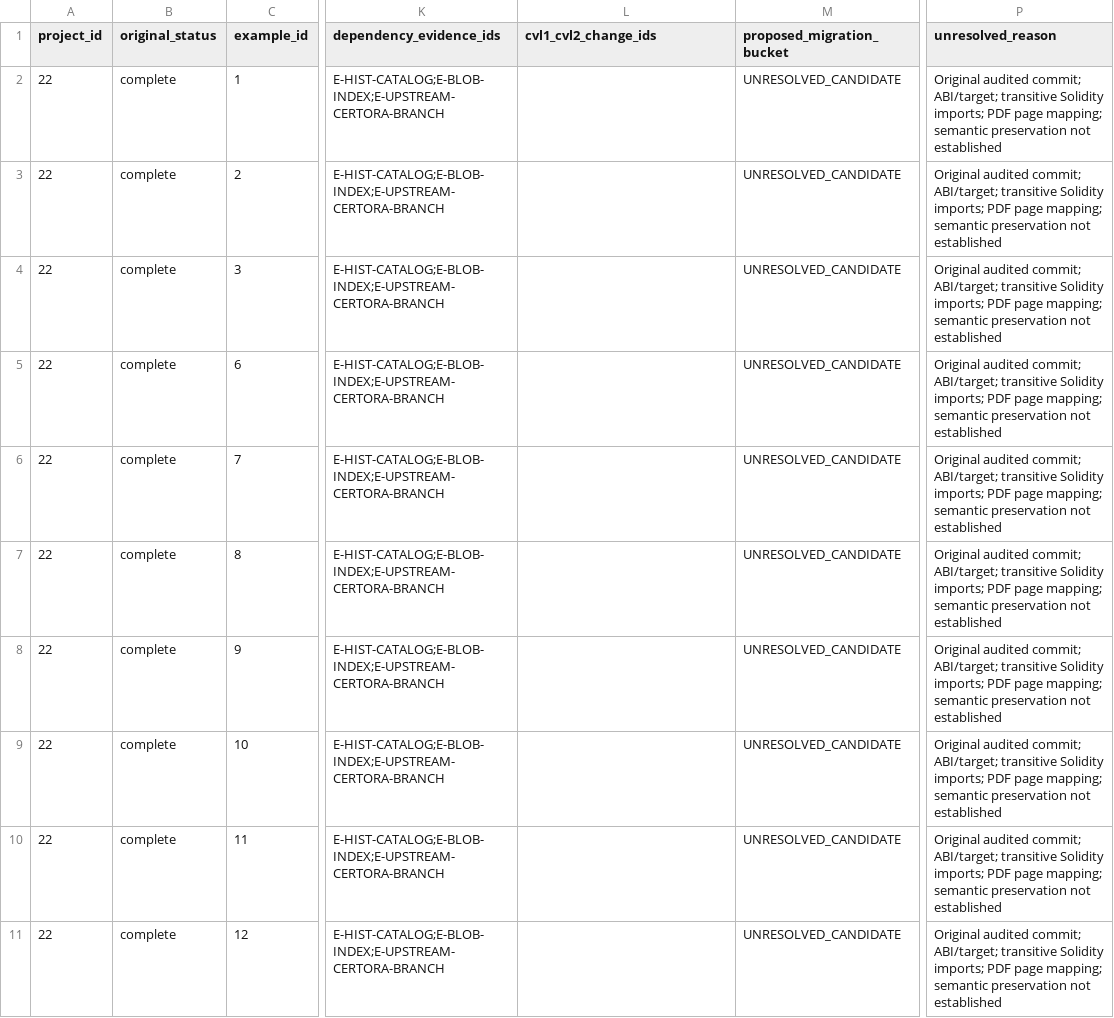
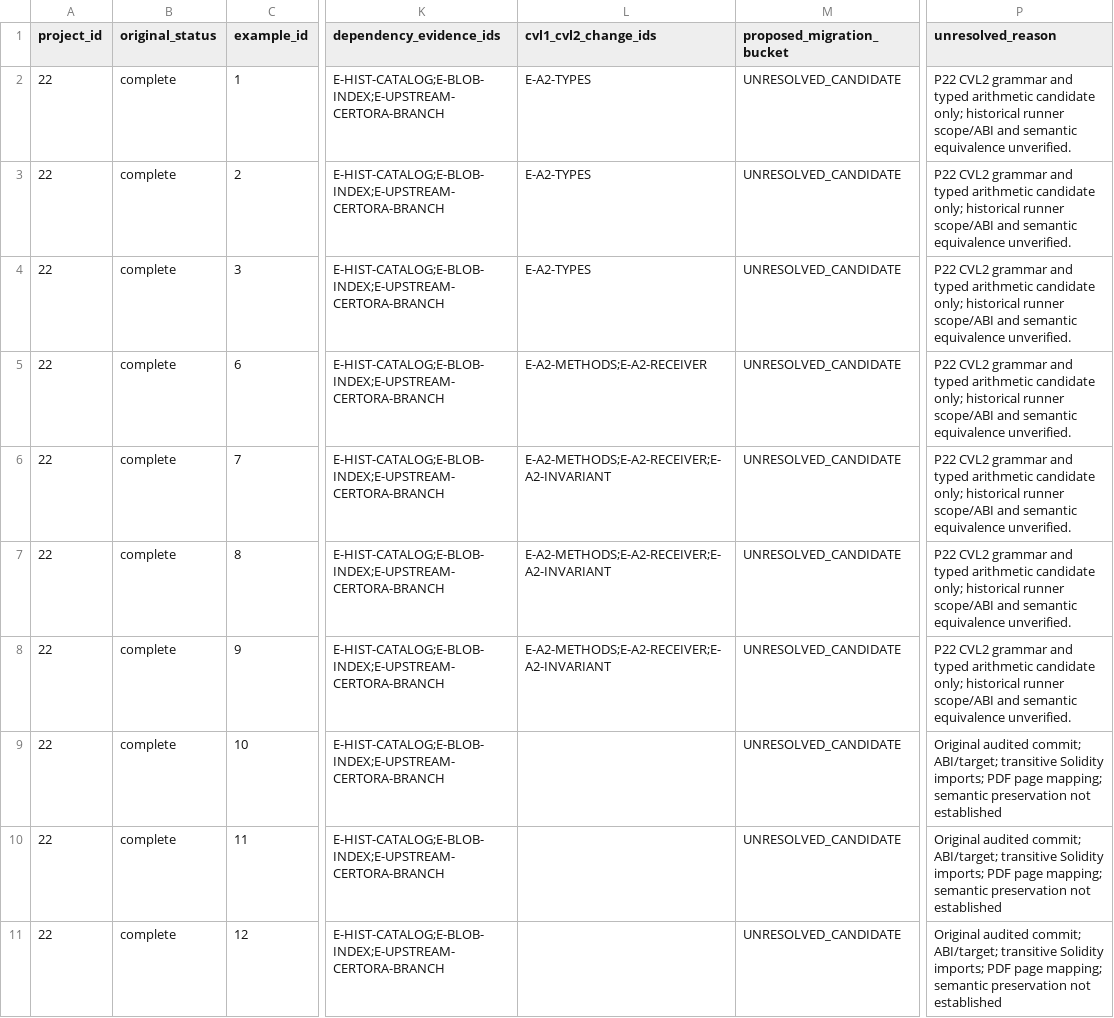
Before and after one commit to matheus-junio-da-silva/Web3Bugs, a CSV file: Web3Bugs-certora/docs/cvl2/research/AGENTE-06/22/properties.csv, drawn as a sheet; only a part is shown, gaps mark what is left out; the diff names each change by its address in the sheet, - before the commit and + after, or states it on an @@ line.

Commit message:
docs(cvl2): P22 source-specific CVL2 candidate markers batch 1

```diff
--- a/Web3Bugs-certora/docs/cvl2/research/AGENTE-06/22/properties.csv
+++ b/Web3Bugs-certora/docs/cvl2/research/AGENTE-06/22/properties.csv
-L2:L4 (cvl1_cvl2_change_ids): (empty)
+L2:L4 (cvl1_cvl2_change_ids): E-A2-TYPES
-P2:P8 (unresolved_reason): Original audited commit; ABI/target; transitive Solidity imports; PDF page mapping; semantic preservation not established
+P2:P8 (unresolved_reason): P22 CVL2 grammar and typed arithmetic candidate only; historical runner scope/ABI and semantic equivalence unverified.
-L5 (cvl1_cvl2_change_ids): (empty)
+L5 (cvl1_cvl2_change_ids): E-A2-METHODS;E-A2-RECEIVER
-L6:L8 (cvl1_cvl2_change_ids): (empty)
+L6:L8 (cvl1_cvl2_change_ids): E-A2-METHODS;E-A2-RECEIVER;E-A2-INVARIANT
```
Also changed, not shown: Web3Bugs-certora/docs/cvl2/research/AGENTE-06/22/evidence_register.csv, 1 other file.
